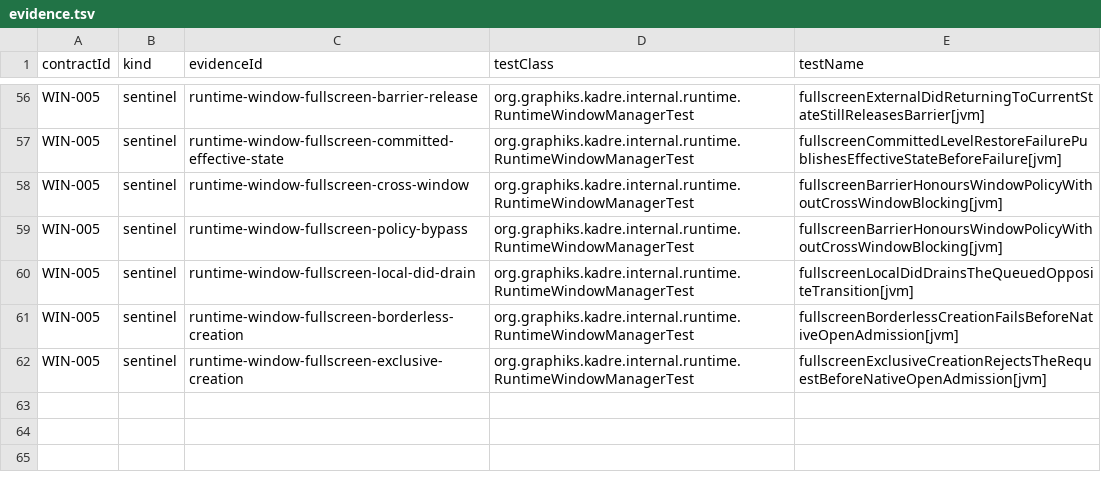
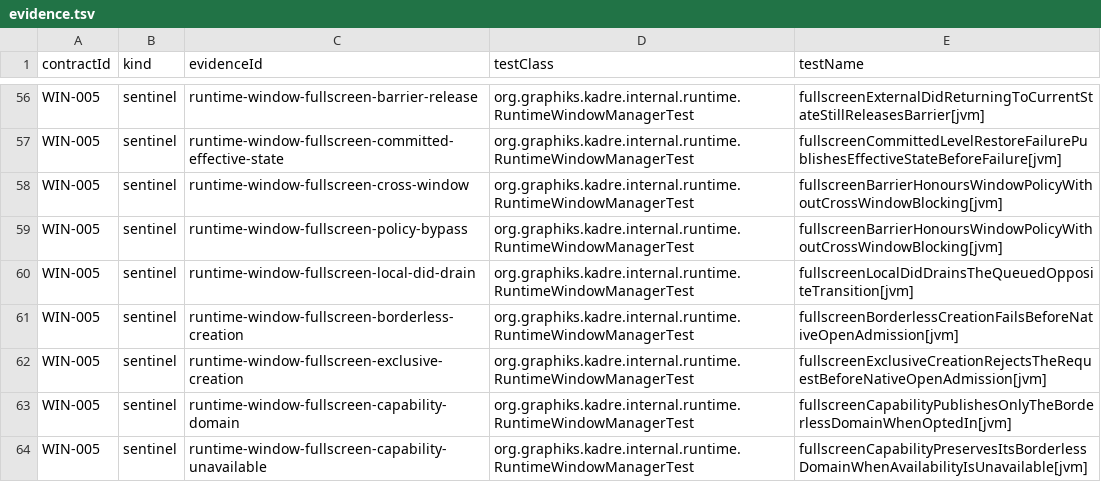
Before and after one commit to ygdrasil-io/poc-koreos, a TSV file: kadre/runtime/contracts/evidence.tsv, drawn as a sheet; only a part is shown, gaps mark what is left out; the diff names each change by its address in the sheet, - before the commit and + after, or states it on an @@ line.

```diff
--- a/kadre/runtime/contracts/evidence.tsv
+++ b/kadre/runtime/contracts/evidence.tsv
+row 63: WIN-005 | sentinel | runtime-window-fullscreen-capability-domain | org.graphiks.kadre.internal.runtime.RuntimeWindowManagerTest | fullscreenCapabilityPublishesOnlyTheBorderlessDomainWhenOptedIn[jvm]
+row 64: WIN-005 | sentinel | runtime-window-fullscreen-capability-unavailable | org.graphiks.kadre.internal.runtime.RuntimeWindowManagerTest | fullscreenCapabilityPreservesItsBorderlessDomainWhenAvailabilityIsUnavailable[jvm]
```
Also changed, not shown: kadre/backend/appkit/contracts/evidence.tsv, kadre/contracts/registry/contracts.tsv, 13 other files.
